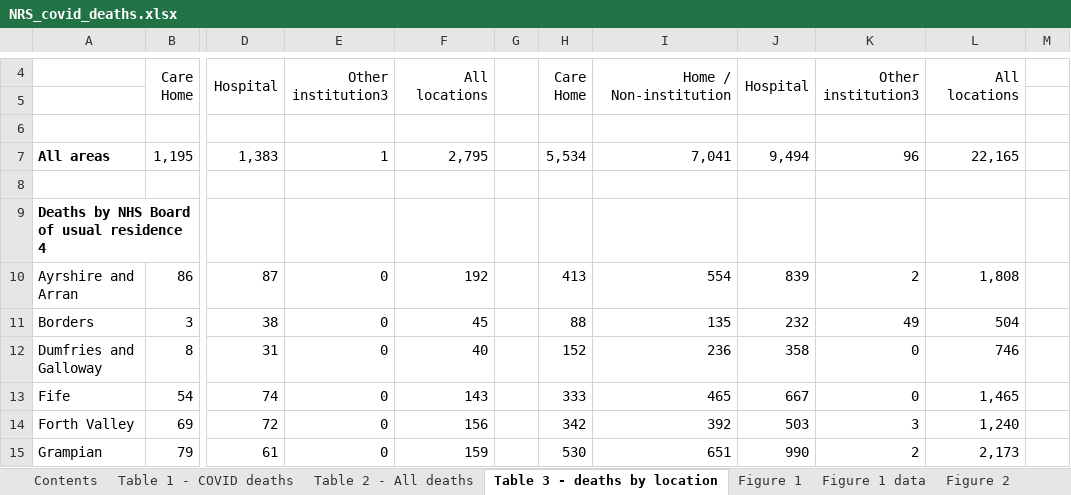
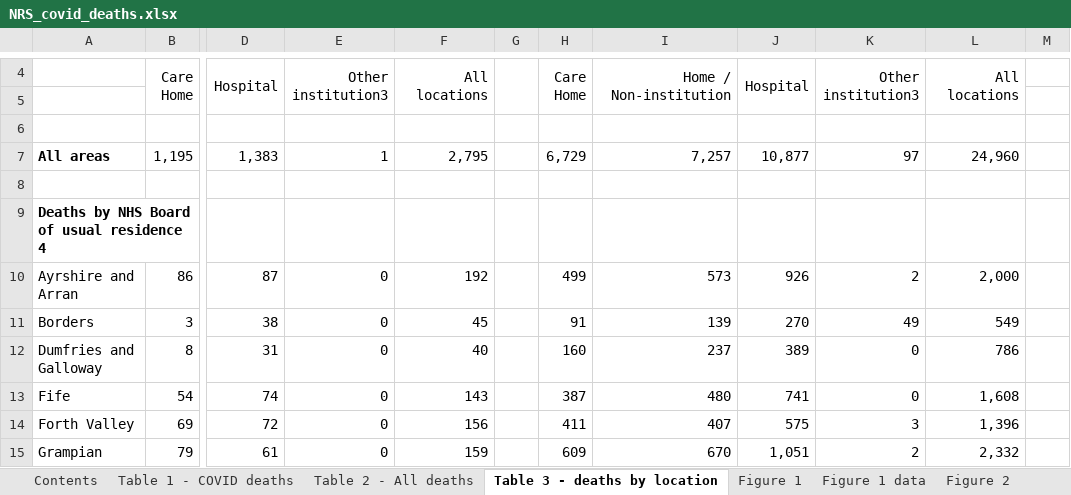
Before and after one commit to jakeybob/covid19-scotland, an Excel workbook: data/NRS_covid_deaths.xlsx, sheet Table 3 - deaths by location, drawn as a sheet; only a part is shown, gaps mark what is left out; values as stored, in another font and other column widths than the file's, no borders; the diff covers the shown part only; the diff names each change by its address in the sheet, - before the commit and + after, or states it on an @@ line.

Commit message:
May 10th update, deaths lag analysis

```diff
--- a/data/NRS_covid_deaths.xlsx (sheet Table 3 - deaths by location)
+++ b/data/NRS_covid_deaths.xlsx (sheet Table 3 - deaths by location)
-H7: 5,534
+H7: 6,729
-I7: 7,041
+I7: 7,257
-J7: 9,494
+J7: 10,877
-K7: 96
+K7: 97
-L7: 22,165
+L7: 24,960
-H10: 413
+H10: 499
-I10: 554
+I10: 573
-J10: 839
+J10: 926
-L10: 1,808
+L10: 2,000
-H11: 88
+H11: 91
-I11: 135
+I11: 139
-J11: 232
+J11: 270
-L11: 504
+L11: 549
-H12: 152
+H12: 160
-I12: 236
+I12: 237
-J12: 358
+J12: 389
-L12: 746
+L12: 786
-H13: 333
+H13: 387
-I13: 465
+I13: 480
-J13: 667
+J13: 741
-L13: 1,465
+L13: 1,608
-H14: 342
+H14: 411
-I14: 392
+I14: 407
-J14: 503
+J14: 575
-L14: 1,240
+L14: 1,396
-H15: 530
+H15: 609
-I15: 651
+I15: 670
-J15: 990
+J15: 1,051
-L15: 2,173
+L15: 2,332
```
Also changed, not shown: 26 edited cells elsewhere in this sheet, sheet Figure 8 data, sheet Figure 7 data, charts or pictures, 15 other files.
